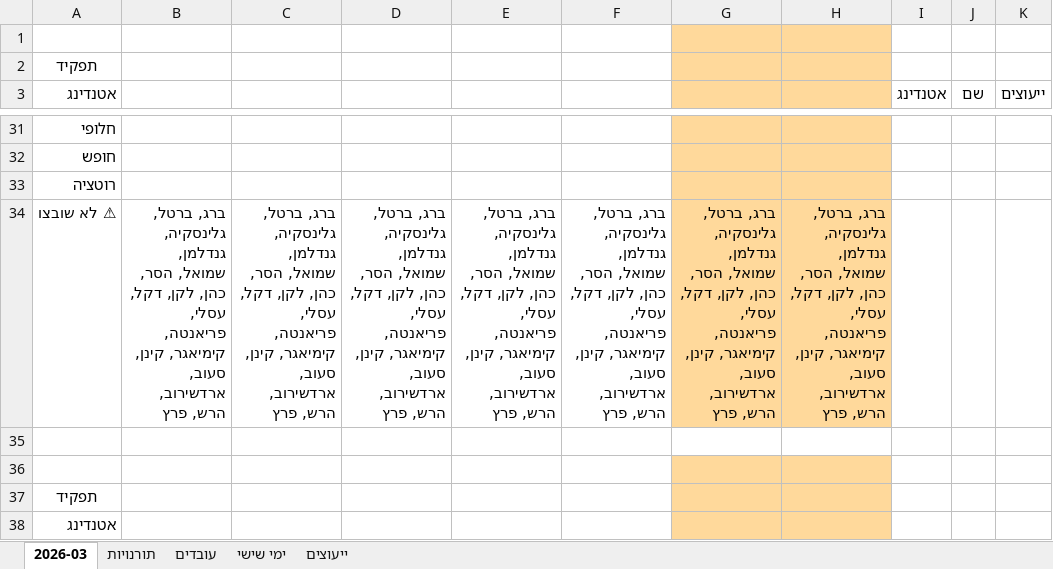
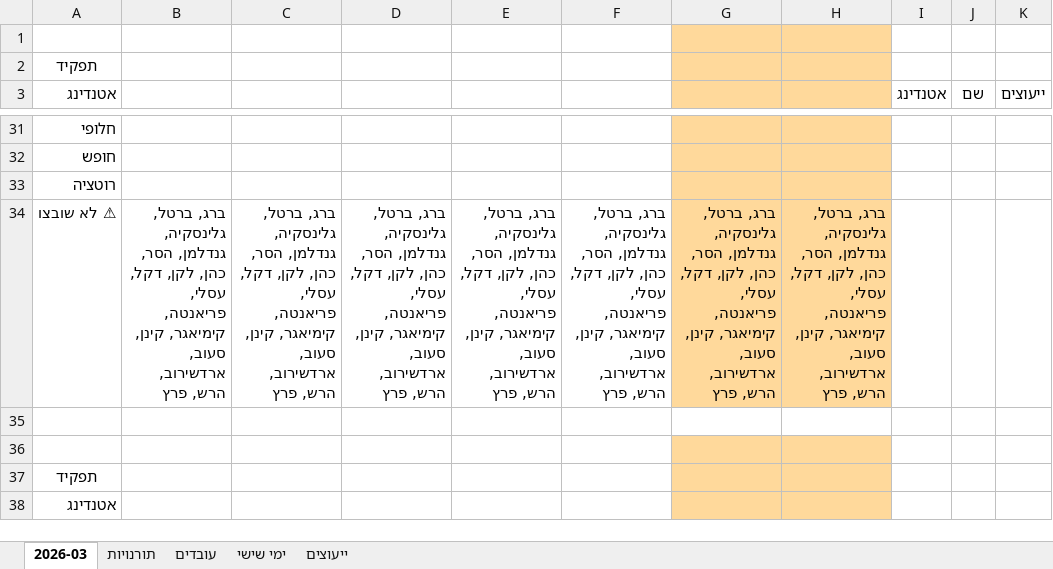
Before and after one commit to shlomish3/neuroshift-py, an Excel workbook: templates/neuroshift_template.xlsm, sheet 2026-03, drawn as a sheet; only a part is shown, gaps mark what is left out; values as stored, in another font and other column widths than the file's, no borders; conditional formats not drawn; the diff covers the shown part only; the diff names each change by its address in the sheet, - before the commit and + after, or states it on an @@ line.

Commit message:
Improve Excel export workbook behavior

```diff
--- a/templates/neuroshift_template.xlsm (sheet 2026-03)
+++ b/templates/neuroshift_template.xlsm (sheet 2026-03)
-B34: …גלינסקיה, גנדלמן, שמואל, הסר, כהן,…
+B34: …גלינסקיה, גנדלמן, הסר, כהן,…
-C34: …גלינסקיה, גנדלמן, שמואל, הסר, כהן,…
+C34: …גלינסקיה, גנדלמן, הסר, כהן,…
-D34: …גלינסקיה, גנדלמן, שמואל, הסר, כהן,…
+D34: …גלינסקיה, גנדלמן, הסר, כהן,…
-E34: …גלינסקיה, גנדלמן, שמואל, הסר, כהן,…
+E34: …גלינסקיה, גנדלמן, הסר, כהן,…
-F34: …גלינסקיה, גנדלמן, שמואל, הסר, כהן,…
+F34: …גלינסקיה, גנדלמן, הסר, כהן,…
-G34: …גלינסקיה, גנדלמן, שמואל, הסר, כהן,…
+G34: …גלינסקיה, גנדלמן, הסר, כהן,…
-H34: …גלינסקיה, גנדלמן, שמואל, הסר, כהן,…
+H34: …גלינסקיה, גנדלמן, הסר, כהן,…
```
Also changed, not shown: 24 edited cells elsewhere in this sheet, sheet עובדים, 4 other files.
